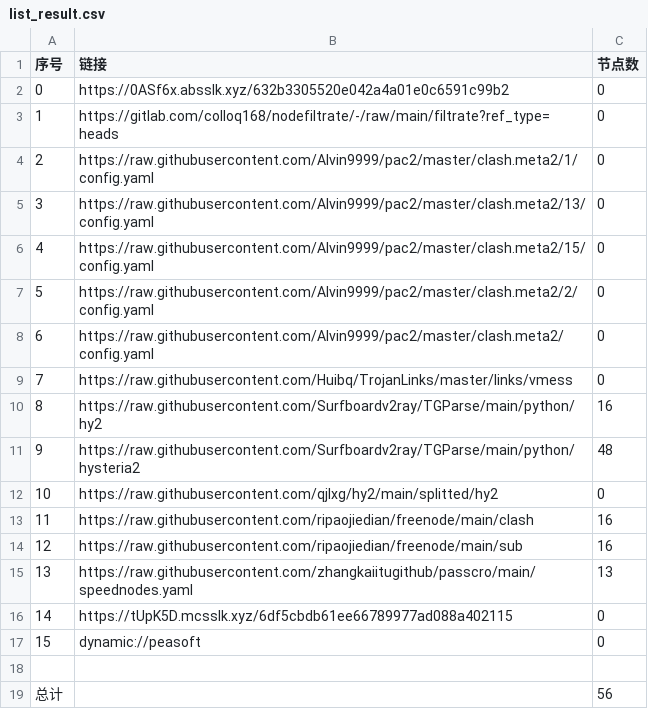
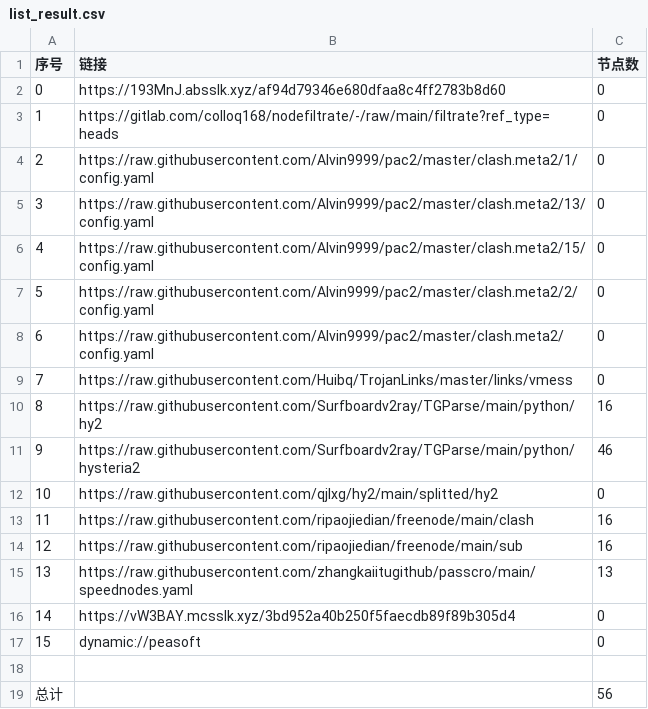
Before and after one commit to suanxidanian/AutoMergePublicNodes, a CSV file: list_result.csv, drawn as a sheet.

```diff
--- a/list_result.csv
+++ b/list_result.csv
@@ -1,3 +1,3 @@
 序号,链接,节点数
-0,https://0ASf6x.absslk.xyz/632b3305520e042a4a01e0c6591c99b2,0
+0,https://193MnJ.absslk.xyz/af94d79346e680dfaa8c4ff2783b8d60,0
 1,https://gitlab.com/colloq168/nodefiltrate/-/raw/main/filtrate?ref_type=heads,0
@@ -10,3 +10,3 @@
 8,https://raw.githubusercontent.com/Surfboardv2ray/TGParse/main/python/hy2,16
-9,https://raw.githubusercontent.com/Surfboardv2ray/TGParse/main/python/hysteria2,48
+9,https://raw.githubusercontent.com/Surfboardv2ray/TGParse/main/python/hysteria2,46
 10,https://raw.githubusercontent.com/qjlxg/hy2/main/splitted/hy2,0
@@ -15,3 +15,3 @@
 13,https://raw.githubusercontent.com/zhangkaiitugithub/passcro/main/speednodes.yaml,13
-14,https://tUpK5D.mcsslk.xyz/6df5cbdb61ee66789977ad088a402115,0
+14,https://vW3BAY.mcsslk.xyz/3bd952a40b250f5faecdb89f89b305d4,0
 15,dynamic://peasoft,0
```
Also changed, not shown: 6 other files.
